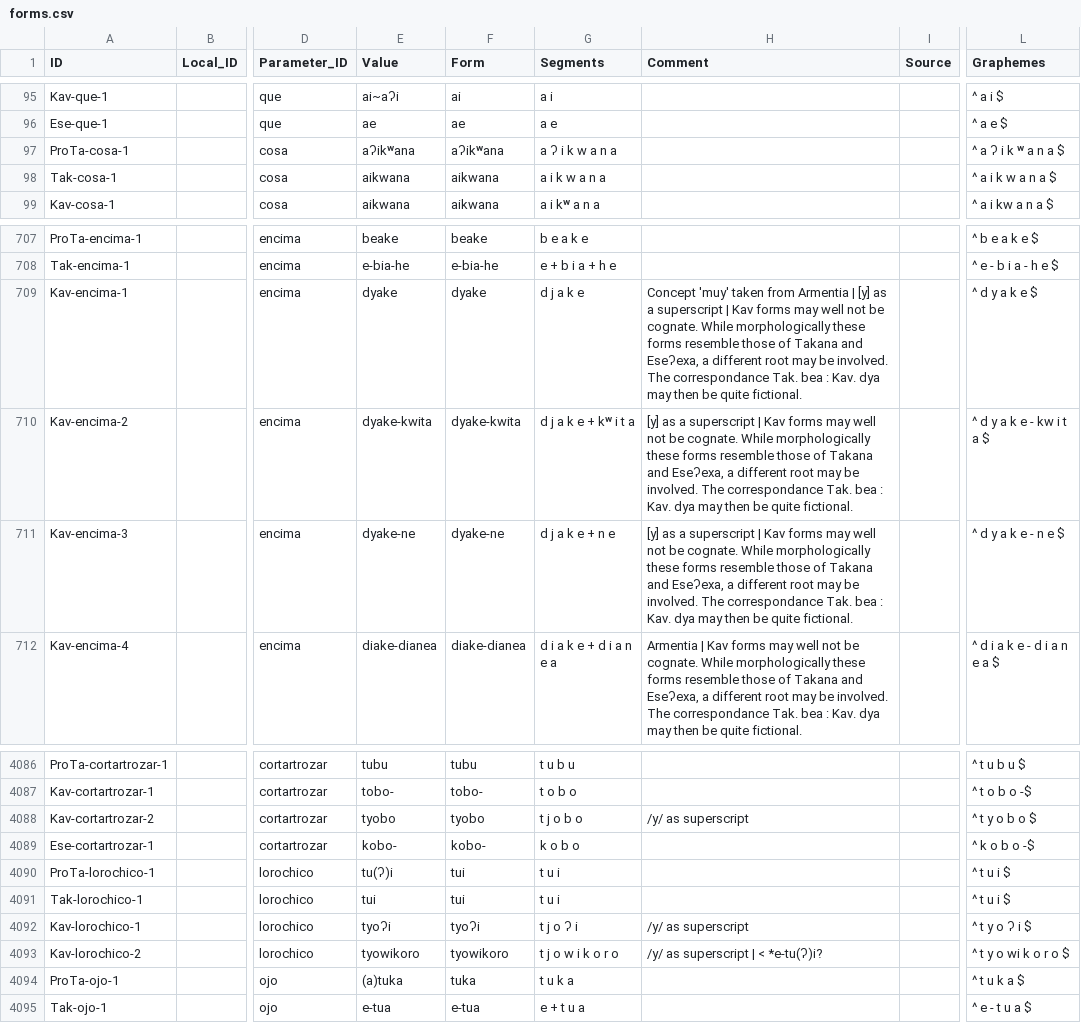
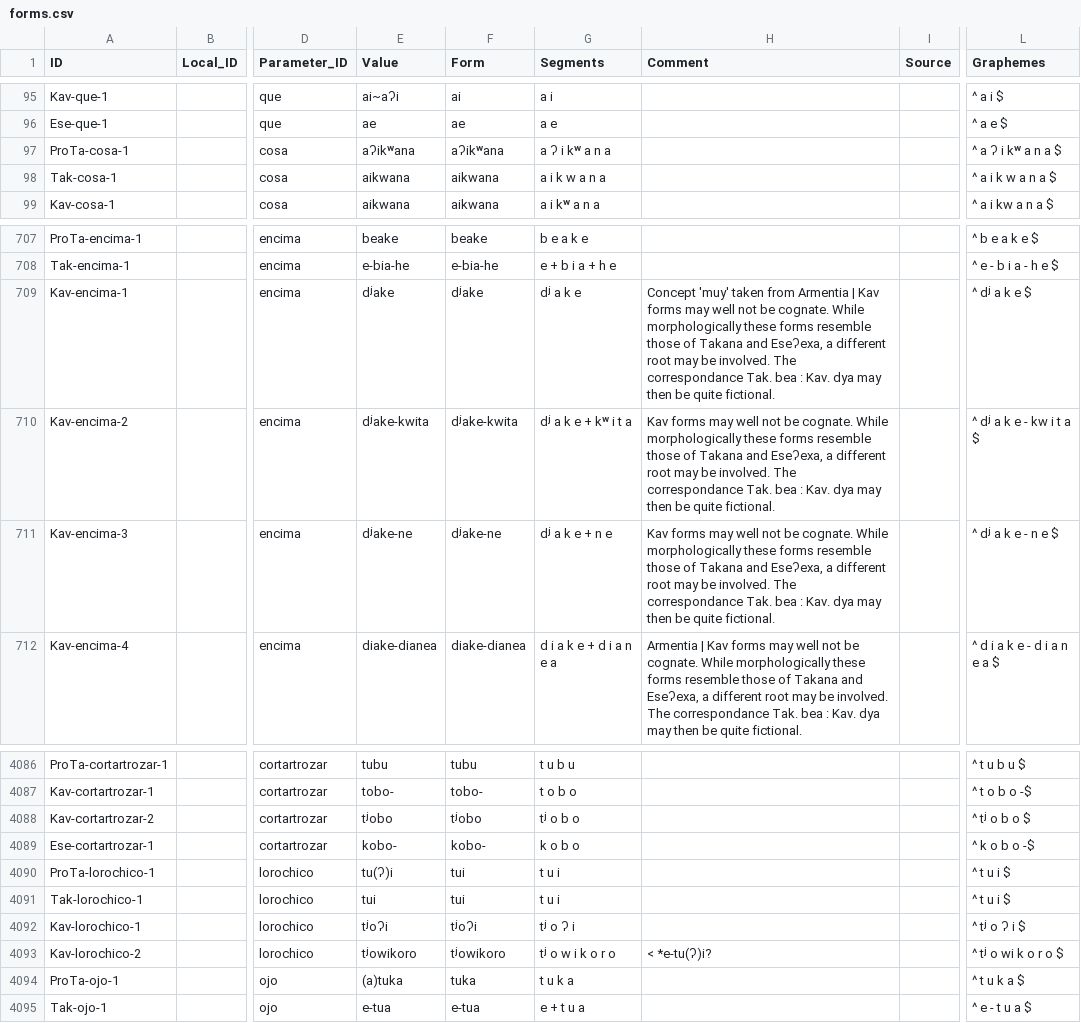
Before and after one commit to pano-takanan-history/girardprototakanan, a CSV file: cldf/forms.csv, drawn as a sheet; only a part is shown, gaps mark what is left out; the diff covers the shown part only; the diff names each change by its address in the sheet, - before the commit and + after, or states it on an @@ line.

```diff
--- a/cldf/forms.csv
+++ b/cldf/forms.csv
-G97 (Segments): a ʔ i k w a n a
+G97 (Segments): a ʔ i kʷ a n a
-L97 (Graphemes): ^ a ʔ i k ʷ a n a $
+L97 (Graphemes): ^ a ʔ i kʷ a n a $
-E709 (Value): dyake
+E709 (Value): dʲake
-F709 (Form): dyake
+F709 (Form): dʲake
-G709 (Segments): d j a k e
+G709 (Segments): dʲ a k e
-H709 (Comment): …Armentia | [y] as a superscript | Kav forms…
+H709 (Comment): …Armentia | Kav forms…
-L709 (Graphemes): ^ d y a k e $
+L709 (Graphemes): ^ dʲ a k e $
-E710 (Value): dyake-kwita
+E710 (Value): dʲake-kwita
-F710 (Form): dyake-kwita
+F710 (Form): dʲake-kwita
-G710 (Segments): d j a k e + kʷ i t a
+G710 (Segments): dʲ a k e + kʷ i t a
-H710:H711 (Comment): [y] as a superscript | Kav forms…
+H710:H711 (Comment): Kav forms…
-L710 (Graphemes): ^ d y a k e - kw i t a $
+L710 (Graphemes): ^ dʲ a k e - kw i t a $
-E711 (Value): dyake-ne
+E711 (Value): dʲake-ne
-F711 (Form): dyake-ne
+F711 (Form): dʲake-ne
-G711 (Segments): d j a k e + n e
+G711 (Segments): dʲ a k e + n e
-L711 (Graphemes): ^ d y a k e - n e $
+L711 (Graphemes): ^ dʲ a k e - n e $
-E4088 (Value): tyobo
+E4088 (Value): tʲobo
-F4088 (Form): tyobo
+F4088 (Form): tʲobo
-G4088 (Segments): t j o b o
+G4088 (Segments): tʲ o b o
-H4088 (Comment): /y/ as superscript
+H4088 (Comment): (empty)
-L4088 (Graphemes): ^ t y o b o $
+L4088 (Graphemes): ^ tʲ o b o $
-E4092 (Value): tyoʔi
+E4092 (Value): tʲoʔi
-F4092 (Form): tyoʔi
+F4092 (Form): tʲoʔi
-G4092 (Segments): t j o ʔ i
+G4092 (Segments): tʲ o ʔ i
-H4092 (Comment): /y/ as superscript
+H4092 (Comment): (empty)
-L4092 (Graphemes): ^ t y o ʔ i $
+L4092 (Graphemes): ^ tʲ o ʔ i $
-E4093 (Value): tyowikoro
+E4093 (Value): tʲowikoro
-F4093 (Form): tyowikoro
+F4093 (Form): tʲowikoro
-G4093 (Segments): t j o w i k o r o
+G4093 (Segments): tʲ o w i k o r o
-H4093 (Comment): /y/ as superscript | < *e-tu(ʔ)i?
+H4093 (Comment): < *e-tu(ʔ)i?
-L4093 (Graphemes): ^ t y o wi k o r o $
+L4093 (Graphemes): ^ tʲ o wi k o r o $
```
Also changed, not shown: 41 edited cells elsewhere in this file, cldf/cognates.csv, etc/orthography/Ara.tsv, 13 other files.
